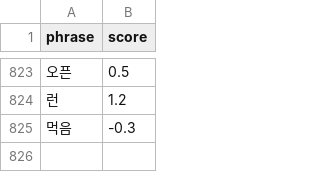
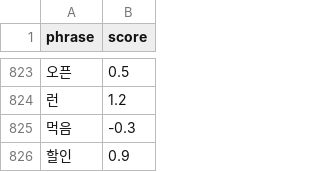
Before and after one commit to gayoonchoi/GradioNaverSentiment, a CSV file: dic/sentiment_nouns.csv, drawn as a sheet; only a part is shown, gaps mark what is left out; the diff names each change by its address in the sheet, - before the commit and + after, or states it on an @@ line.

```diff
--- a/dic/sentiment_nouns.csv
+++ b/dic/sentiment_nouns.csv
+row 826: 할인 | 0.9
```
Also changed, not shown: 38 other files.
